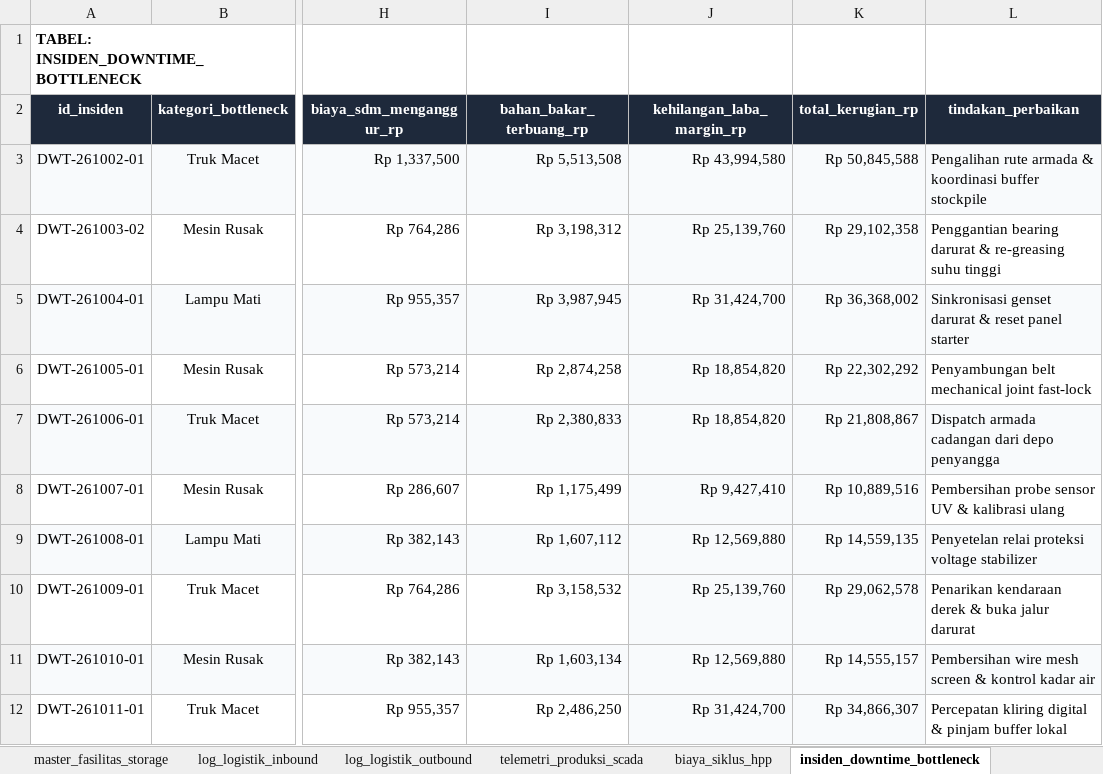
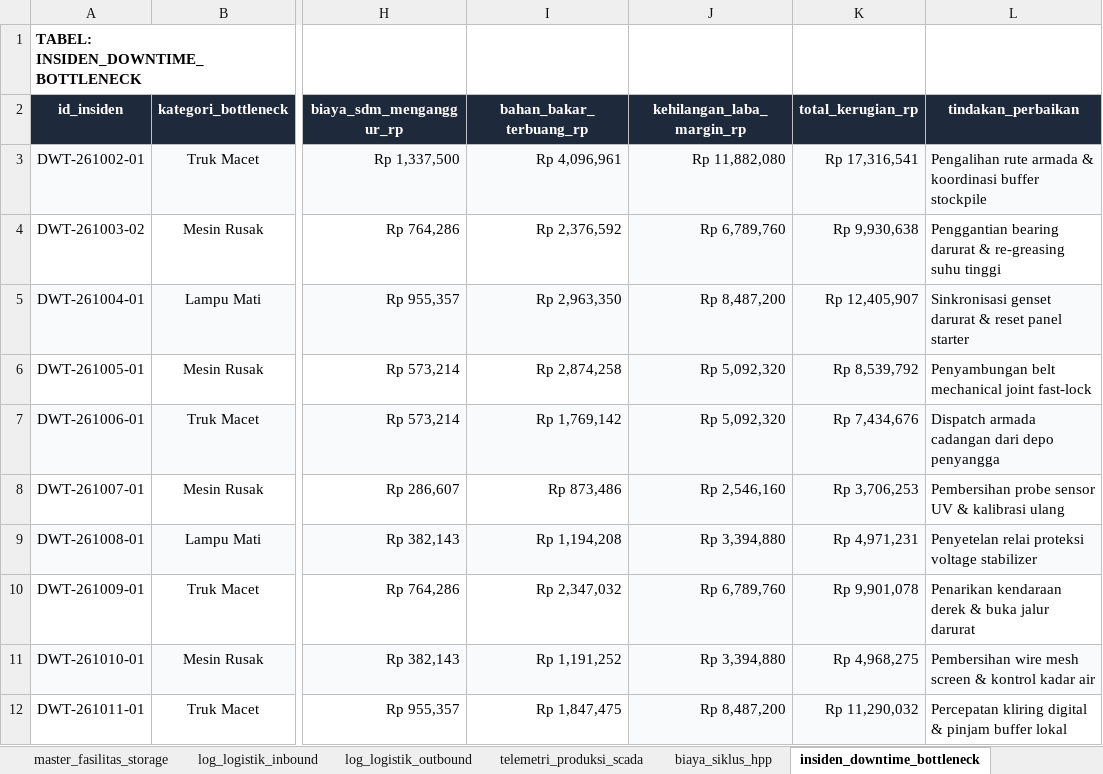
Before and after one commit to I-Shen/Simulasi-Manufaktur-Obat-Aditif-Semen, an Excel workbook: public/Database_Simulasi_SCADA_dan_Operasional.xlsx, sheet insiden_downtime_bottleneck, drawn as a sheet; only a part is shown, gaps mark what is left out; values as stored, in another font and other column widths than the file's, no borders; the diff names each change by its address in the sheet, - before the commit and + after, or states it on an @@ line.

```diff
--- a/public/Database_Simulasi_SCADA_dan_Operasional.xlsx (sheet insiden_downtime_bottleneck)
+++ b/public/Database_Simulasi_SCADA_dan_Operasional.xlsx (sheet insiden_downtime_bottleneck)
-I3 (bahan_bakar_terbuang_rp): Rp 5,513,508
+I3 (bahan_bakar_terbuang_rp): Rp 4,096,961
-J3 (kehilangan_laba_margin_rp): Rp 43,994,580
+J3 (kehilangan_laba_margin_rp): Rp 11,882,080
-K3 (total_kerugian_rp): Rp 50,845,588
+K3 (total_kerugian_rp): Rp 17,316,541
-I4 (bahan_bakar_terbuang_rp): Rp 3,198,312
+I4 (bahan_bakar_terbuang_rp): Rp 2,376,592
-J4 (kehilangan_laba_margin_rp): Rp 25,139,760
+J4 (kehilangan_laba_margin_rp): Rp 6,789,760
-K4 (total_kerugian_rp): Rp 29,102,358
+K4 (total_kerugian_rp): Rp 9,930,638
-I5 (bahan_bakar_terbuang_rp): Rp 3,987,945
+I5 (bahan_bakar_terbuang_rp): Rp 2,963,350
-J5 (kehilangan_laba_margin_rp): Rp 31,424,700
+J5 (kehilangan_laba_margin_rp): Rp 8,487,200
-K5 (total_kerugian_rp): Rp 36,368,002
+K5 (total_kerugian_rp): Rp 12,405,907
-J6:J7 (kehilangan_laba_margin_rp): Rp 18,854,820
+J6:J7 (kehilangan_laba_margin_rp): Rp 5,092,320
-K6 (total_kerugian_rp): Rp 22,302,292
+K6 (total_kerugian_rp): Rp 8,539,792
-I7 (bahan_bakar_terbuang_rp): Rp 2,380,833
+I7 (bahan_bakar_terbuang_rp): Rp 1,769,142
-K7 (total_kerugian_rp): Rp 21,808,867
+K7 (total_kerugian_rp): Rp 7,434,676
-I8 (bahan_bakar_terbuang_rp): Rp 1,175,499
+I8 (bahan_bakar_terbuang_rp): Rp 873,486
-J8 (kehilangan_laba_margin_rp): Rp 9,427,410
+J8 (kehilangan_laba_margin_rp): Rp 2,546,160
-K8 (total_kerugian_rp): Rp 10,889,516
+K8 (total_kerugian_rp): Rp 3,706,253
-I9 (bahan_bakar_terbuang_rp): Rp 1,607,112
+I9 (bahan_bakar_terbuang_rp): Rp 1,194,208
-J9 (kehilangan_laba_margin_rp): Rp 12,569,880
+J9 (kehilangan_laba_margin_rp): Rp 3,394,880
-K9 (total_kerugian_rp): Rp 14,559,135
+K9 (total_kerugian_rp): Rp 4,971,231
-I10 (bahan_bakar_terbuang_rp): Rp 3,158,532
+I10 (bahan_bakar_terbuang_rp): Rp 2,347,032
-J10 (kehilangan_laba_margin_rp): Rp 25,139,760
+J10 (kehilangan_laba_margin_rp): Rp 6,789,760
-K10 (total_kerugian_rp): Rp 29,062,578
+K10 (total_kerugian_rp): Rp 9,901,078
-I11 (bahan_bakar_terbuang_rp): Rp 1,603,134
+I11 (bahan_bakar_terbuang_rp): Rp 1,191,252
-J11 (kehilangan_laba_margin_rp): Rp 12,569,880
+J11 (kehilangan_laba_margin_rp): Rp 3,394,880
-K11 (total_kerugian_rp): Rp 14,555,157
+K11 (total_kerugian_rp): Rp 4,968,275
-I12 (bahan_bakar_terbuang_rp): Rp 2,486,250
+I12 (bahan_bakar_terbuang_rp): Rp 1,847,475
-J12 (kehilangan_laba_margin_rp): Rp 31,424,700
+J12 (kehilangan_laba_margin_rp): Rp 8,487,200
-K12 (total_kerugian_rp): Rp 34,866,307
+K12 (total_kerugian_rp): Rp 11,290,032
```
Also changed, not shown: sheet biaya_siklus_hpp, sheet master_bahan_baku, other sheet tabs, 10 other files.
